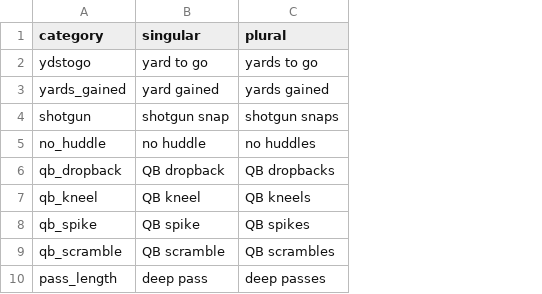
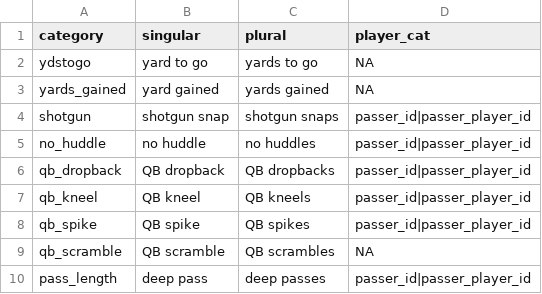
Before and after one commit to rbhushans/nfl-statsbot, a CSV file: data/cat_format.csv, drawn as a sheet; only a part is shown; the diff names each change by its address in the sheet, - before the commit and + after, or states it on an @@ line.

```diff
--- a/data/cat_format.csv
+++ b/data/cat_format.csv
+column D (player_cat), rows 2-10: NA | NA | passer_id|passer_player_id | passer_id|passer_player_id | passer_id|passer_player_id | passer_id|passer_player_id | passer_id|passer_player_id | NA | passer_id|passer_player_id
```
Also changed, not shown: 4 other files.
